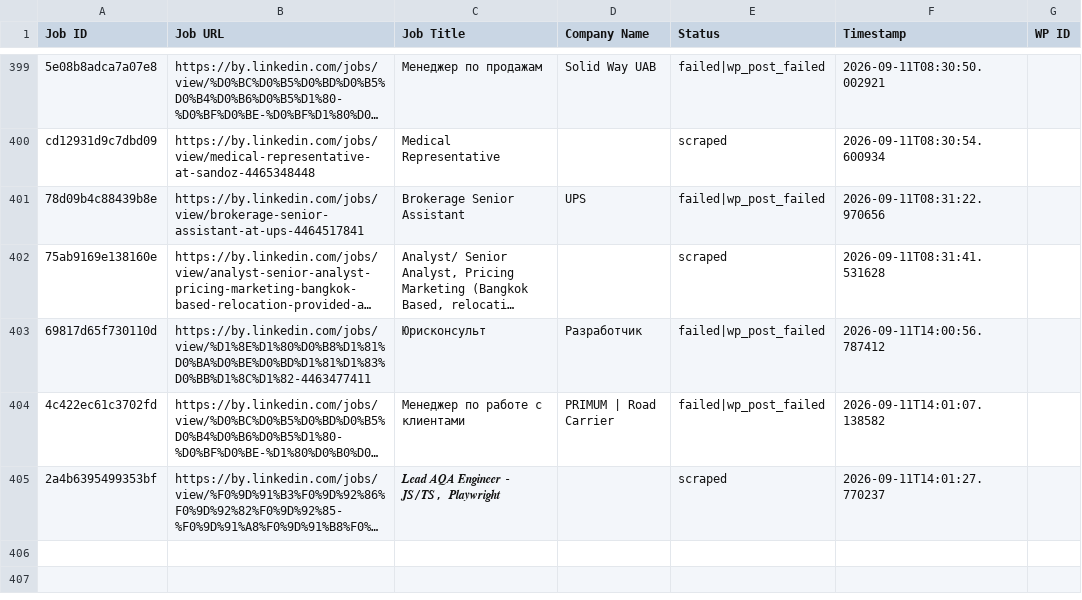
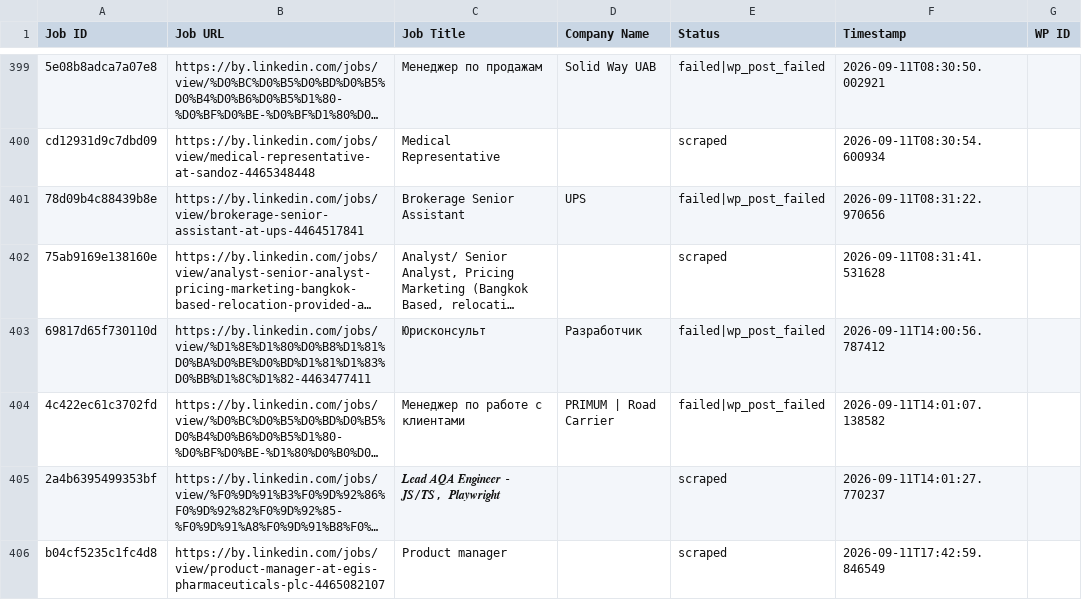
Before and after one commit to mimusdesign/by, a CSV file: processed_jobs.csv, drawn as a sheet; only a part is shown, gaps mark what is left out; long unchanged cells end in …; the diff names each change by its address in the sheet, - before the commit and + after, or states it on an @@ line.

```diff
--- a/processed_jobs.csv
+++ b/processed_jobs.csv
+row 406: b04cf5235c1fc4d8 | https://by.linkedin.com/jobs/view/product-manager-at-egis-pharmaceuticals-plc-4465082107 | Product manager |  | scraped | 2026-09-11T17:42:59.846549
```
